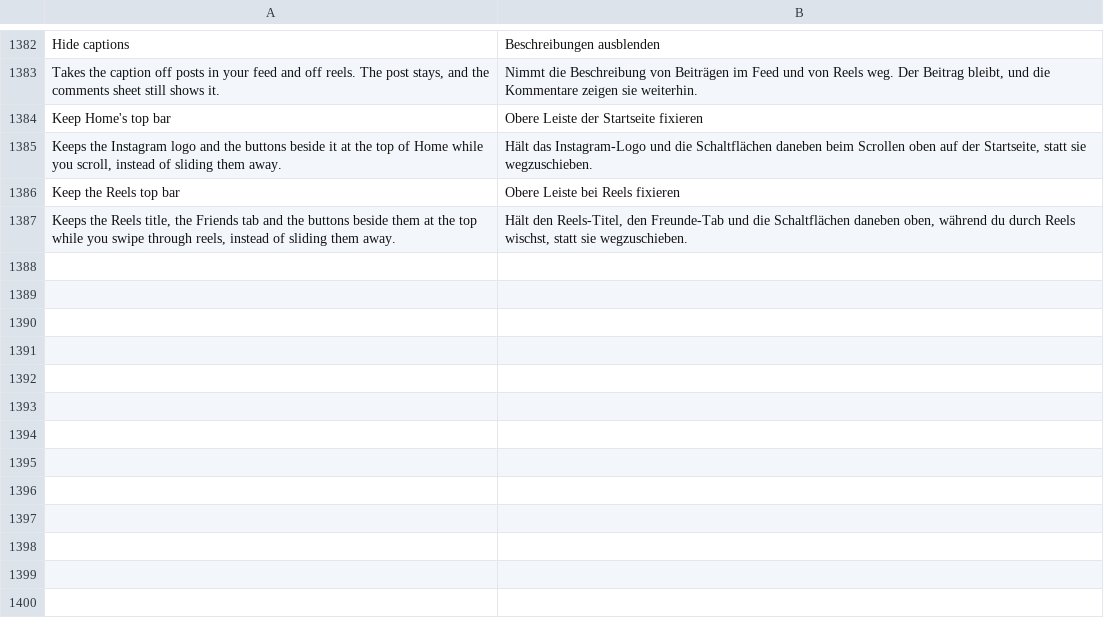
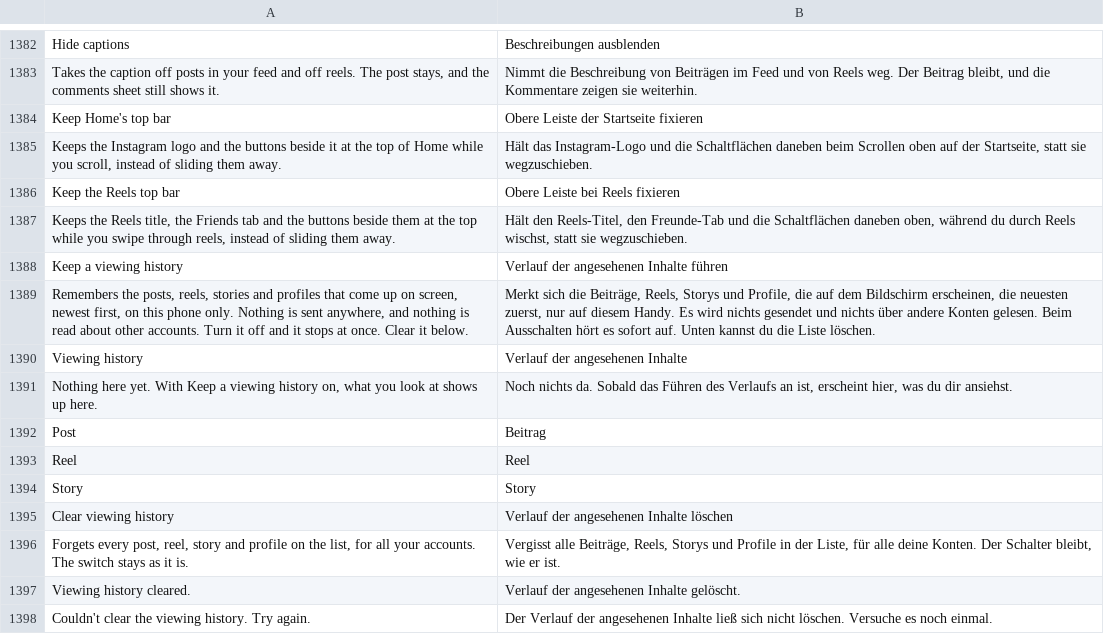
Before and after one commit to SysAdminDoc/HushGram, a TSV file: extensions/shared/library/src/main/l10n/de.tsv, drawn as a sheet; only a part is shown, gaps mark what is left out; the diff names each change by its address in the sheet, - before the commit and + after, or states it on an @@ line.

Commit message:
feat(history): keep a local viewing history of posts, reels, stories and profiles
Asked for a way to look back at what was on screen. A new switch, Keep a
viewing history (off by default, under Ads and privacy with the download
patches), records the posts, reels, stories and profiles the existing
binders already see. The list sits in one file on the phone, newest first,
capped at 500 rows, with a repeat inside a minute folded into one row. Turning
the switch off stops recording at once, Clear viewing history empties it, and
the list is never sent anywhere or written into a settings export.

No new fingerprint or patch: the hooks ride the feed, reel, story and profile
binders that are already patched. Also adds the provenance entries the
Material You and App icon commits missed.

Refs #228

```diff
--- a/extensions/shared/library/src/main/l10n/de.tsv
+++ b/extensions/shared/library/src/main/l10n/de.tsv
+row 1388: Keep a viewing history | Verlauf der angesehenen Inhalte führen
+row 1389: Remembers the posts, reels, stories and profiles that come up on screen, newest first, on this phone only. Nothing is sent anywhere, and nothing is read about other accounts. Turn it off and it stops at once. Clear it below. | Merkt sich die Beiträge, Reels, Storys und Profile, die auf dem Bildschirm erscheinen, die neuesten zuerst, nur auf diesem Handy. Es wird nichts gesendet und nichts über andere Konten gelesen. Beim Ausschalten hört es sofort auf. Unten kannst du die Liste löschen.
+row 1390: Viewing history | Verlauf der angesehenen Inhalte
+row 1391: Nothing here yet. With Keep a viewing history on, what you look at shows up here. | Noch nichts da. Sobald das Führen des Verlaufs an ist, erscheint hier, was du dir ansiehst.
+row 1392: Post | Beitrag
+row 1393: Reel | Reel
+row 1394: Story | Story
+row 1395: Clear viewing history | Verlauf der angesehenen Inhalte löschen
+row 1396: Forgets every post, reel, story and profile on the list, for all your accounts. The switch stays as it is. | Vergisst alle Beiträge, Reels, Storys und Profile in der Liste, für alle deine Konten. Der Schalter bleibt, wie er ist.
+row 1397: Viewing history cleared. | Verlauf der angesehenen Inhalte gelöscht.
+row 1398: Couldn't clear the viewing history. Try again. | Der Verlauf der angesehenen Inhalte ließ sich nicht löschen. Versuche es noch einmal.
```
Also changed, not shown: extensions/shared/library/src/main/l10n/es.tsv, extensions/shared/library/src/main/l10n/it.tsv, 22 other files.
